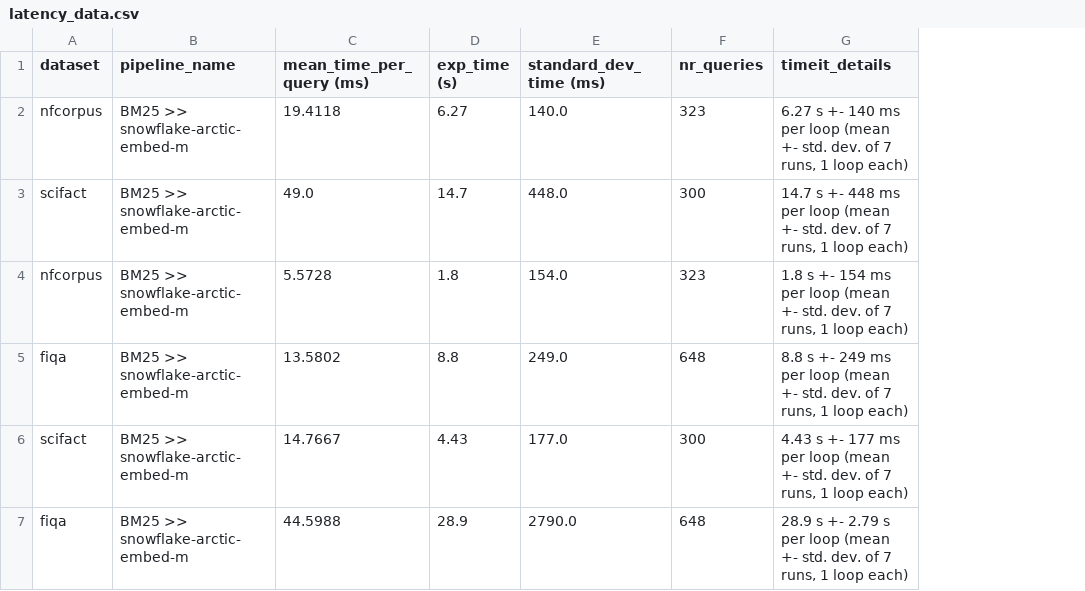
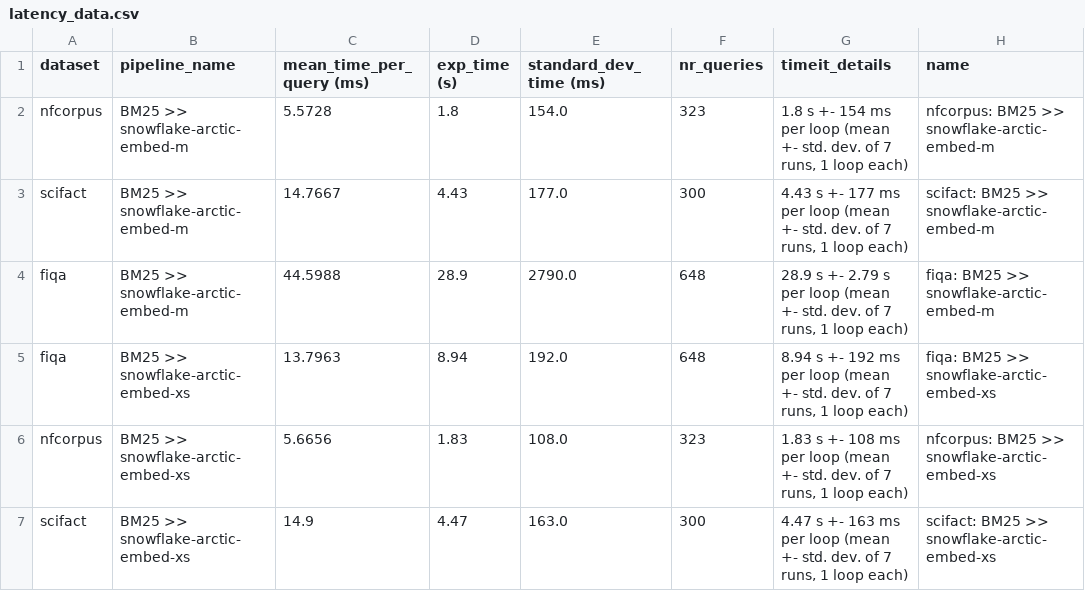
Before and after one commit to anistor09/Neural_Ranking_Models, a CSV file: snowflake/results/latency_data.csv, drawn as a sheet; removed rows and columns are numbered as before the commit, all else as after; the diff names each change by its address in the sheet, - before the commit and + after, or states it on an @@ line.

```diff
--- a/snowflake/results/latency_data.csv
+++ b/snowflake/results/latency_data.csv
+column H (name), rows 2-4: nfcorpus: BM25 >> snowflake-arctic-embed-m | scifact: BM25 >> snowflake-arctic-embed-m | fiqa: BM25 >> snowflake-arctic-embed-m
-row 2: nfcorpus | BM25 >> snowflake-arctic-embed-m | 19.4118 | 6.27 | 140.0 | 323 | 6.27 s +- 140 ms per loop (mean +- std. dev. of 7 runs, 1 loop each)
-row 3: scifact | BM25 >> snowflake-arctic-embed-m | 49.0 | 14.7 | 448.0 | 300 | 14.7 s +- 448 ms per loop (mean +- std. dev. of 7 runs, 1 loop each)
-row 5: fiqa | BM25 >> snowflake-arctic-embed-m | 13.5802 | 8.8 | 249.0 | 648 | 8.8 s +- 249 ms per loop (mean +- std. dev. of 7 runs, 1 loop each)
+row 5: fiqa | BM25 >> snowflake-arctic-embed-xs | 13.7963 | 8.94 | 192.0 | 648 | 8.94 s +- 192 ms per loop (mean +- std. dev. of 7 runs, 1 loop each) | fiqa: BM25 >> snowflake-arctic-embed-xs
+row 6: nfcorpus | BM25 >> snowflake-arctic-embed-xs | 5.6656 | 1.83 | 108.0 | 323 | 1.83 s +- 108 ms per loop (mean +- std. dev. of 7 runs, 1 loop each) | nfcorpus: BM25 >> snowflake-arctic-embed-xs
+row 7: scifact | BM25 >> snowflake-arctic-embed-xs | 14.9 | 4.47 | 163.0 | 300 | 4.47 s +- 163 ms per loop (mean +- std. dev. of 7 runs, 1 loop each) | scifact: BM25 >> snowflake-arctic-embed-xs
```
Also changed, not shown: bge/results/latency_data.csv, bge/results/ranking_metrics_alpha.csv, 10 other files.
